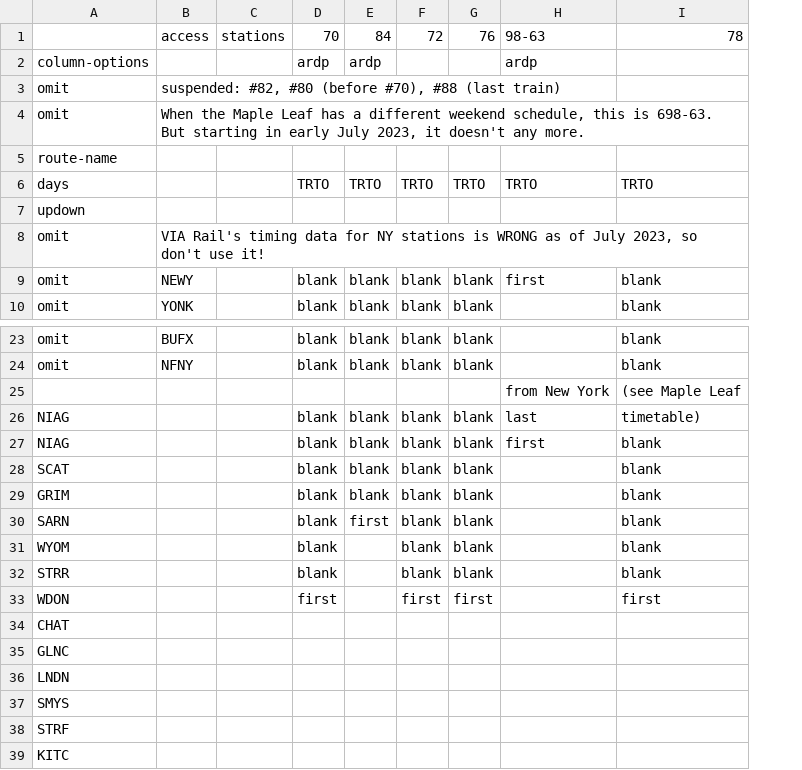
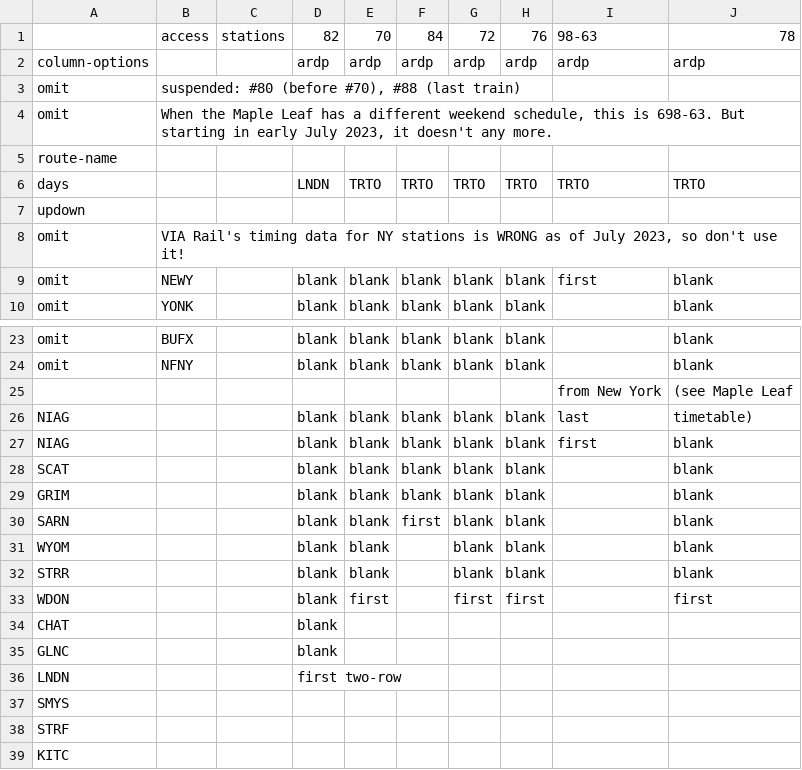
Before and after one commit to neroden/timetable_kit, a CSV file: timetable_kit/specs_via/sw-ontario-nb.csv, drawn as a sheet; only a part is shown, gaps mark what is left out; addresses are those after the commit; the diff names each change by its address in the sheet, - before the commit and + after, or states it on an @@ line.

```diff
--- a/timetable_kit/specs_via/sw-ontario-nb.csv
+++ b/timetable_kit/specs_via/sw-ontario-nb.csv
+column H, rows 1-10: 76 | ardp |  |  |  | TRTO |  |  | blank | blank; rows 23-33: blank | blank |  | blank | blank | blank | blank | blank | blank | blank | first
-D1: 70
+D1: 82
-E1: 84
+E1: 70
-F1: 72
+F1: 84
-G1: 76
+G1: 72
-F2: (empty)
+F2: ardp
-G2: (empty)
+G2: ardp
-J2: (empty)
+J2: ardp
-B3: suspended: #82, #80 (before…
+B3: suspended: #80 (before…
-D6: TRTO
+D6: LNDN
-E30: first
+E30: blank
-F30: blank
+F30: first
-E31:E32: (empty)
+E31:E32: blank
-F31:F32: blank
+F31:F32: (empty)
-D33: first
+D33: blank
-E33: (empty)
+E33: first
-F33: first
+F33: (empty)
-D34:D35: (empty)
+D34:D35: blank
-D36: (empty)
+D36: first two-row
```
Also changed, not shown: timetable_kit/specs_via/sw-ontario-sb.csv, 13 other files.
